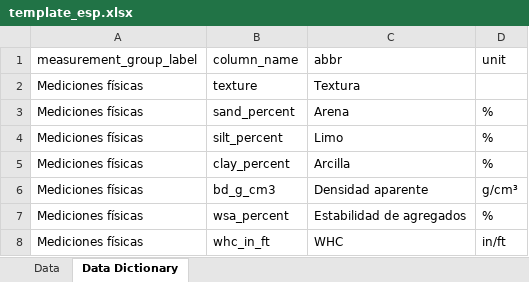
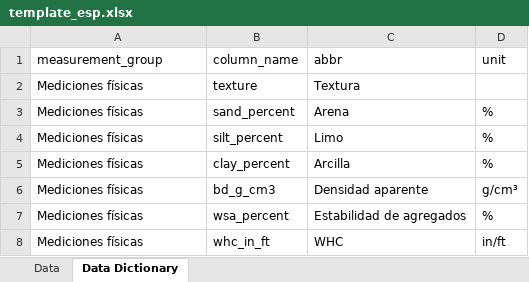
Before and after one commit to WA-Department-of-Agriculture/dirt-data-reports, an Excel workbook: app/files/template_esp.xlsx, sheet Data Dictionary, drawn as a sheet; only a part is shown; values as stored, in another font and other column widths than the file's, no borders; the diff names each change by its address in the sheet, - before the commit and + after, or states it on an @@ line.

Commit message:
Update data validation function

```diff
--- a/app/files/template_esp.xlsx (sheet Data Dictionary)
+++ b/app/files/template_esp.xlsx (sheet Data Dictionary)
-A1: measurement_group_label
+A1: measurement_group
```
Also changed, not shown: app/files/template.xlsx, 6 other files.
